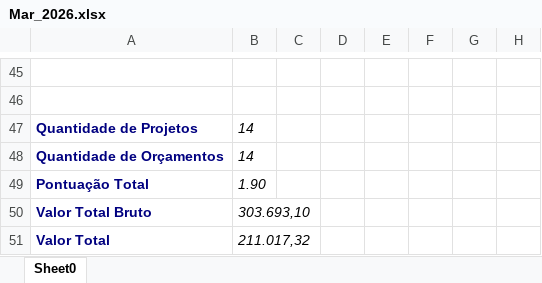
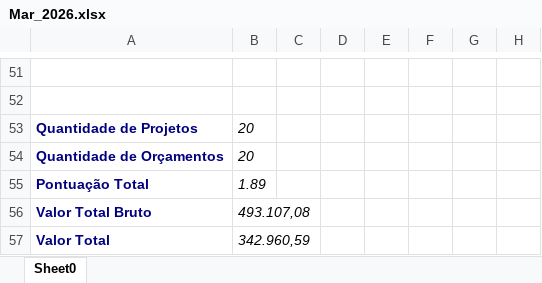
Before and after one commit to Basilio40/arquivos_ita, an Excel workbook: xlsx/carteira_mensal/Mar_2026.xlsx, sheet Sheet0, drawn as a sheet; only a part is shown, gaps mark what is left out; values as stored, in another font and other column widths than the file's, no borders; addresses are those after the commit; the diff covers the shown part only; the diff names each change by its address in the sheet, - before the commit and + after, or states it on an @@ line.

```diff
--- a/xlsx/carteira_mensal/Mar_2026.xlsx (sheet Sheet0)
+++ b/xlsx/carteira_mensal/Mar_2026.xlsx (sheet Sheet0)
-B53:B54: 14
+B53:B54: 20
-B55: 1.90
+B55: 1.89
-B56: 303.693,10
+B56: 493.107,08
-B57: 211.017,32
+B57: 342.960,59
```
Also changed, not shown: 6 added rows and 5 edited cells elsewhere in this sheet, xlsx/carteira_mensal/Ago_2026.xlsx, xlsx/carteira_mensal/Fev_2026.xlsx, 33 other files.
